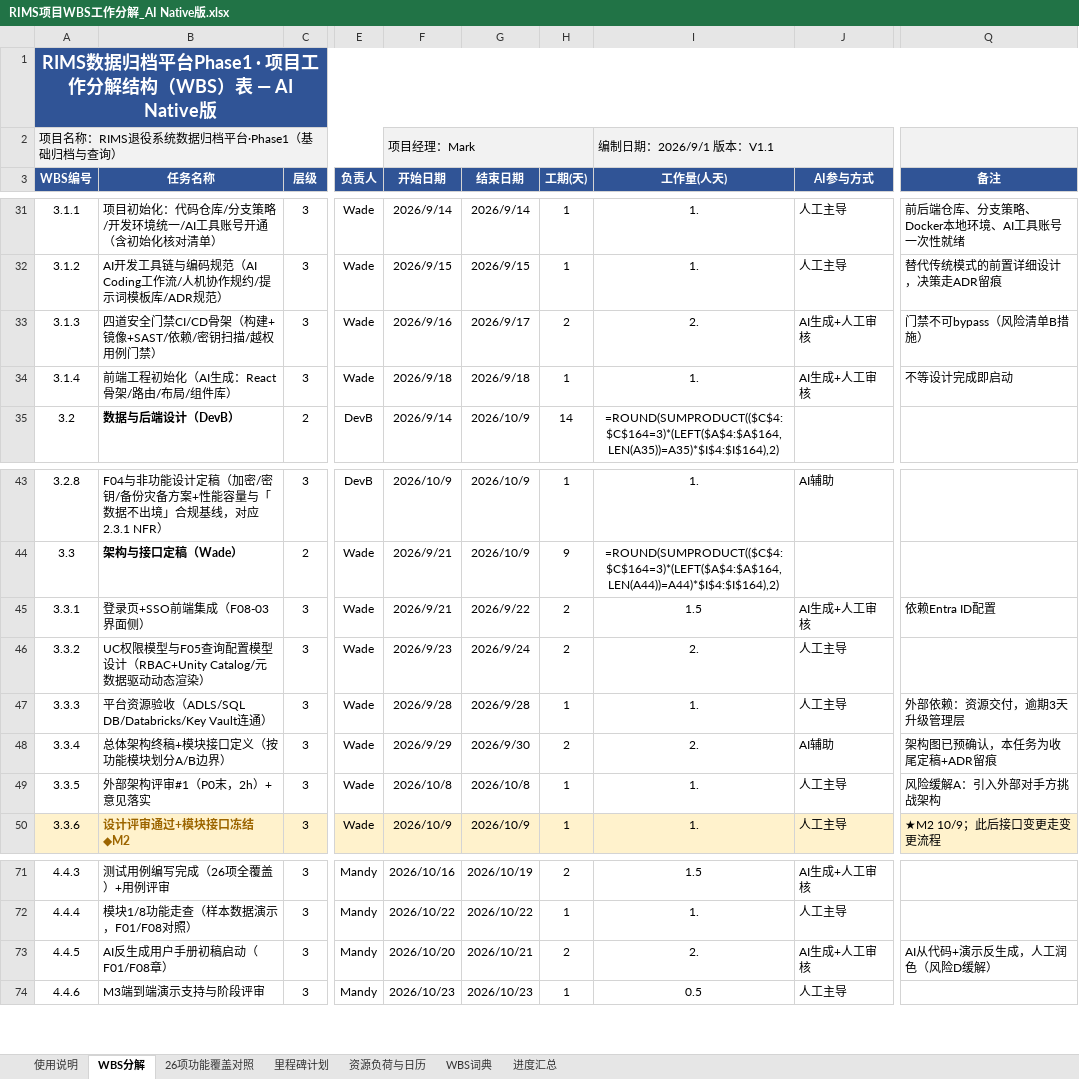
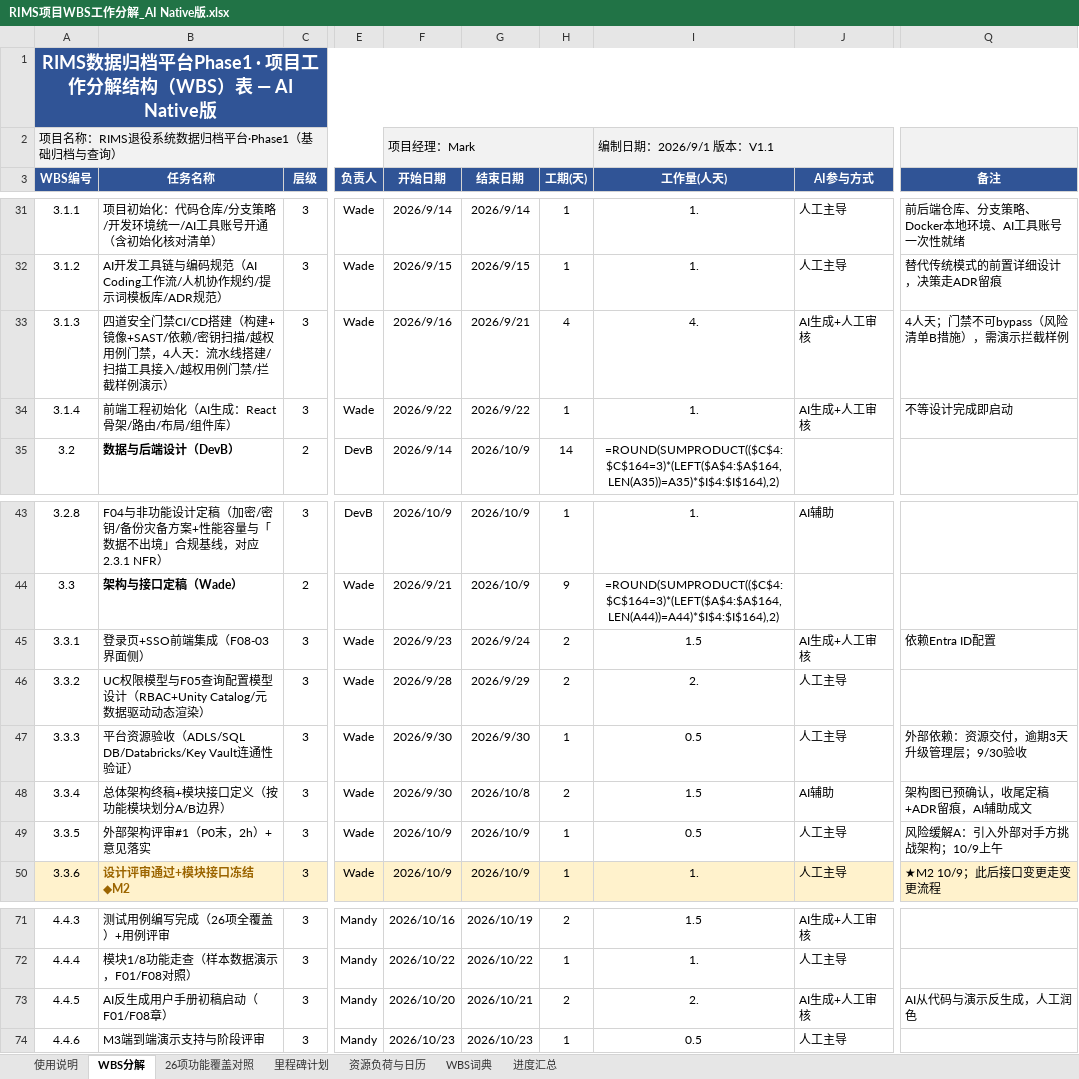
Before and after one commit to GoLangCJava/wbs, an Excel workbook: RIMS项目WBS工作分解_AI Native版.xlsx, sheet WBS分解, drawn as a sheet; only a part is shown, gaps mark what is left out; values as stored, in another font and other column widths than the file's, no borders; formulas without a stored value are shown as written; conditional formats not drawn; the diff names each change by its address in the sheet, - before the commit and + after, or states it on an @@ line.

Commit message:
WBS修订V1.3：CI/CD搭建由2人天扩为4人天，里程碑全部不变
- 3.1.3 四道安全门禁CI/CD：D3-6（9/16~9/21跨周末共4个工作日），工作量2→4人天
- 连锁顺延：3.1.4前端初始化→9/22、3.3.1 SSO登录页→9/23-24、3.3.2 UC权限模型设计→9/28-29
- 阶段内消化+2人天：架构终稿2→1.5（架构图已预确认）、外部评审#1 1→0.5（2h评审+准备，改至10/9与M2同日）、平台资源验收1→0.5（9/30）
- M1~M7全部里程碑日期不变；Wade 58.0人天，每日负载≤1校验通过
- 修复4.4.5/4.4.6两行在历史编辑中损坏的问题

Co-authored-by: arena-agent <297053741+arena-agent@users.noreply.github.com>

```diff
--- a/RIMS项目WBS工作分解_AI Native版.xlsx (sheet WBS分解)
+++ b/RIMS项目WBS工作分解_AI Native版.xlsx (sheet WBS分解)
-B33 (任务名称): …全门禁CI/CD骨架（构建+镜像+SAST/依赖/密钥扫描/越权用例门禁）
+B33 (任务名称): …全门禁CI/CD搭建（构建+镜像+SAST/依赖/密钥扫描/越权用例门禁，4人天：流水线搭建/扫描工具接入/越权用例门禁/拦截样例演示）
-G33 (结束日期): 2026/9/17
+G33 (结束日期): 2026/9/21
-H33 (工期(天)): 2
+H33 (工期(天)): 4
-I33 (工作量(人天)): 2.
+I33 (工作量(人天)): 4.
-Q33 (备注): 门禁不可bypass（风险清单B措施）
+Q33 (备注): 4人天；门禁不可bypass（风险清单B措施），需演示拦截样例
-F34 (开始日期): 2026/9/18
+F34 (开始日期): 2026/9/22
-G34 (结束日期): 2026/9/18
+G34 (结束日期): 2026/9/22
-F45 (开始日期): 2026/9/21
+F45 (开始日期): 2026/9/23
-G45 (结束日期): 2026/9/22
+G45 (结束日期): 2026/9/24
-F46 (开始日期): 2026/9/23
+F46 (开始日期): 2026/9/28
-G46 (结束日期): 2026/9/24
+G46 (结束日期): 2026/9/29
-B47 (任务名称): 平台资源验收（ADLS/SQL DB/Databricks/Key Vault连通）
+B47 (任务名称): 平台资源验收（ADLS/SQL DB/Databricks/Key Vault连通性验证）
-F47 (开始日期): 2026/9/28
+F47 (开始日期): 2026/9/30
-G47 (结束日期): 2026/9/28
+G47 (结束日期): 2026/9/30
-I47 (工作量(人天)): 1.
+I47 (工作量(人天)): 0.5
-Q47 (备注): 外部依赖：资源交付，逾期3天升级管理层
+Q47 (备注): 外部依赖：资源交付，逾期3天升级管理层；9/30验收
-F48 (开始日期): 2026/9/29
+F48 (开始日期): 2026/9/30
-G48 (结束日期): 2026/9/30
+G48 (结束日期): 2026/10/8
-I48 (工作量(人天)): 2.
+I48 (工作量(人天)): 1.5
-Q48 (备注): 架构图已预确认，本任务为收尾定稿+ADR留痕
+Q48 (备注): 架构图已预确认，收尾定稿+ADR留痕，AI辅助成文
-F49 (开始日期): 2026/10/8
+F49 (开始日期): 2026/10/9
-G49 (结束日期): 2026/10/8
+G49 (结束日期): 2026/10/9
-I49 (工作量(人天)): 1.
+I49 (工作量(人天)): 0.5
-Q49 (备注): 风险缓解A：引入外部对手方挑战架构
+Q49 (备注): 风险缓解A：引入外部对手方挑战架构；10/9上午
-Q73 (备注): AI从代码+演示反生成，人工润色（风险D缓解）
+Q73 (备注): AI从代码与演示反生成，人工润色
```
Also changed, not shown: sheet 资源负荷与日历, sheet WBS词典, sheet 使用说明.
